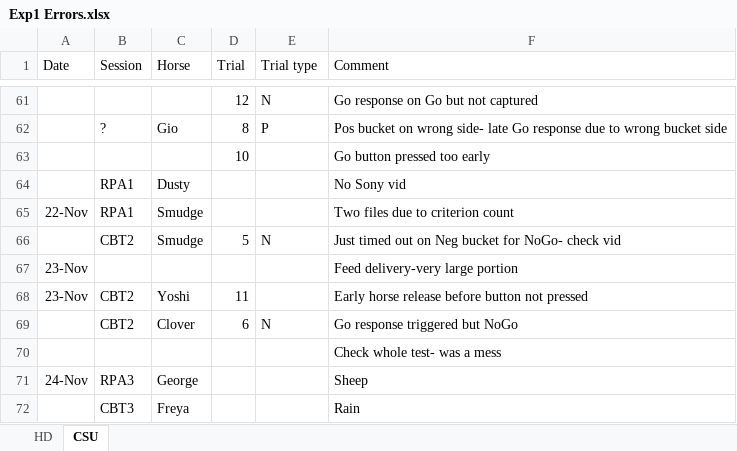
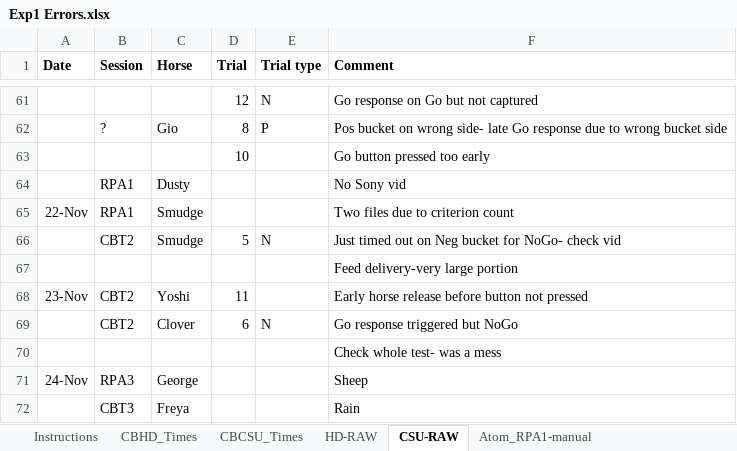
Before and after one commit to DataBooth/client-horse-logic, an Excel workbook: docs/from_CH/Exp1 Errors.xlsx, sheet CSU-RAW, drawn as a sheet; only a part is shown, gaps mark what is left out; values as stored, in another font and other column widths than the file's, no borders; the diff names each change by its address in the sheet, - before the commit and + after, or states it on an @@ line.

```diff
--- a/docs/from_CH/Exp1 Errors.xlsx (sheet CSU-RAW)
+++ b/docs/from_CH/Exp1 Errors.xlsx (sheet CSU-RAW)
-sheet tab: HD
+sheet tab: HD-RAW
-sheet tab: CSU
+sheet tab: CSU-RAW
+sheet tab: Instructions
+sheet tab: CBHD_Times
+sheet tab: CBCSU_Times
+sheet tab: Atom_RPA1-manual
-A1:F1 bold: off
+A1:F1 bold: on
-A67 (Date): 23-Nov
+A67 (Date): (empty)
```
Also changed, not shown: sheet HD-RAW.
